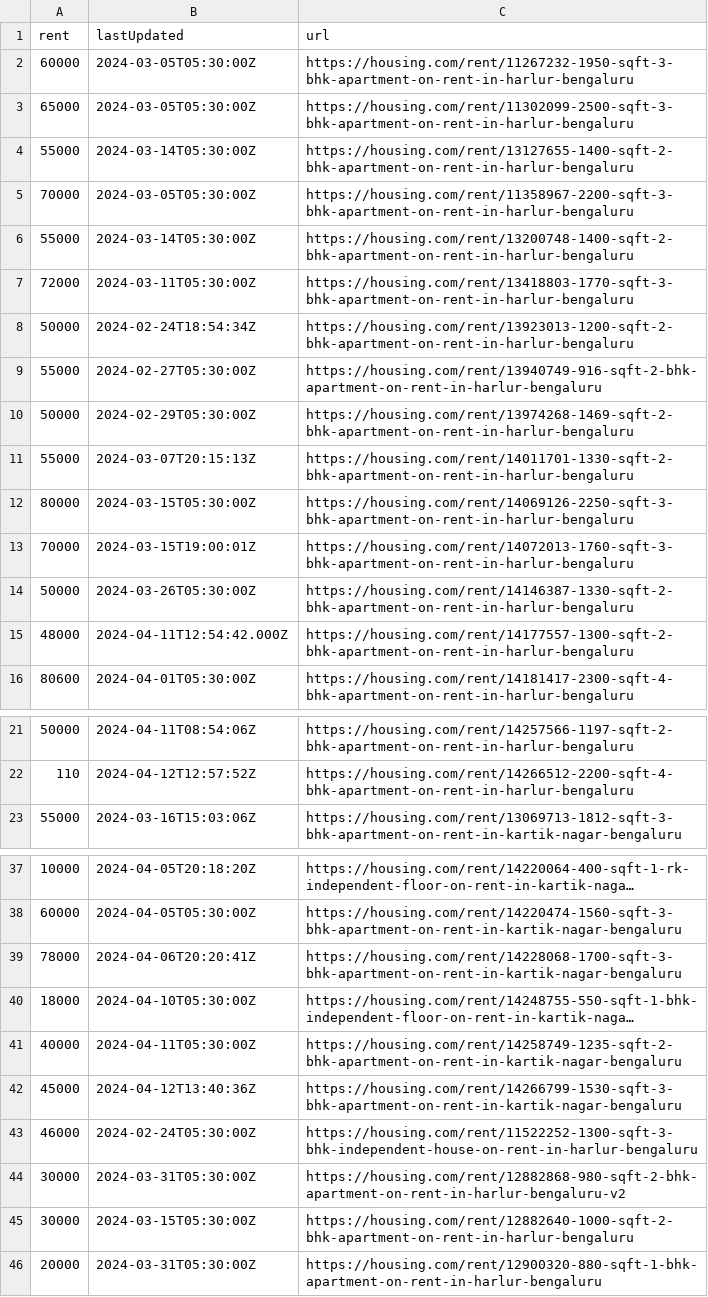
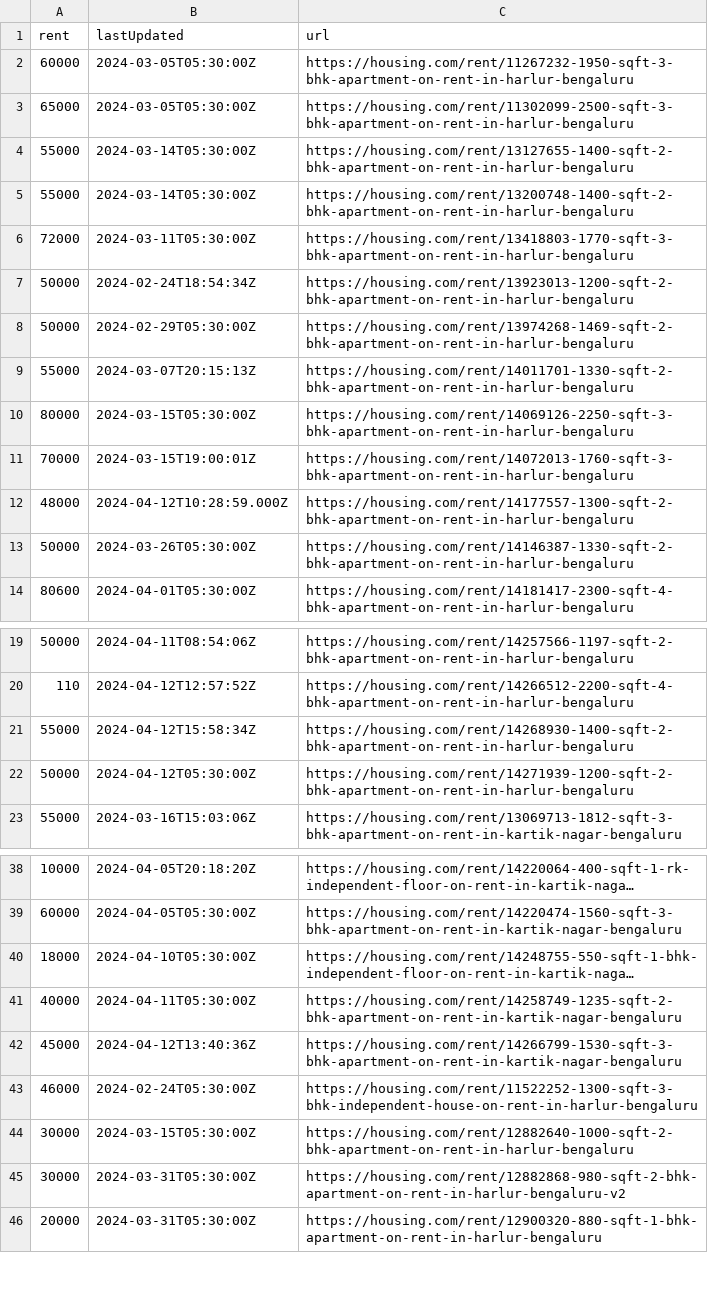
Before and after one commit to KShivendu/blr-societies, a CSV file: data/housing.csv, drawn as a sheet; only a part is shown, gaps mark what is left out; long unchanged cells end in …; removed rows and columns are numbered as before the commit, all else as after; the diff covers the shown part only; the diff names each change by its address in the sheet, - before the commit and + after, or states it on an @@ line.

```diff
--- a/data/housing.csv
+++ b/data/housing.csv
-row 5: 70000 | 2024-03-05T05:30:00Z | https://housing.com/rent/11358967-2200-sqft-3-bhk-apartment-on-rent-in-harlur-bengaluru
-row 9: 55000 | 2024-02-27T05:30:00Z | https://housing.com/rent/13940749-916-sqft-2-bhk-apartment-on-rent-in-harlur-bengaluru
+row 12: 48000 | 2024-04-12T10:28:59.000Z | https://housing.com/rent/14177557-1300-sqft-2-bhk-apartment-on-rent-in-harlur-bengaluru
-row 15: 48000 | 2024-04-11T12:54:42.000Z | https://housing.com/rent/14177557-1300-sqft-2-bhk-apartment-on-rent-in-harlur-bengaluru
+row 21: 55000 | 2024-04-12T15:58:34Z | https://housing.com/rent/14268930-1400-sqft-2-bhk-apartment-on-rent-in-harlur-bengaluru
+row 22: 50000 | 2024-04-12T05:30:00Z | https://housing.com/rent/14271939-1200-sqft-2-bhk-apartment-on-rent-in-harlur-bengaluru
-row 39: 78000 | 2024-04-06T20:20:41Z | https://housing.com/rent/14228068-1700-sqft-3-bhk-apartment-on-rent-in-kartik-nagar-bengaluru
@@ row 45 moved to row 44: 30000 @@
```
Also changed, not shown: 2 added rows and 1 removed row elsewhere in this file.
